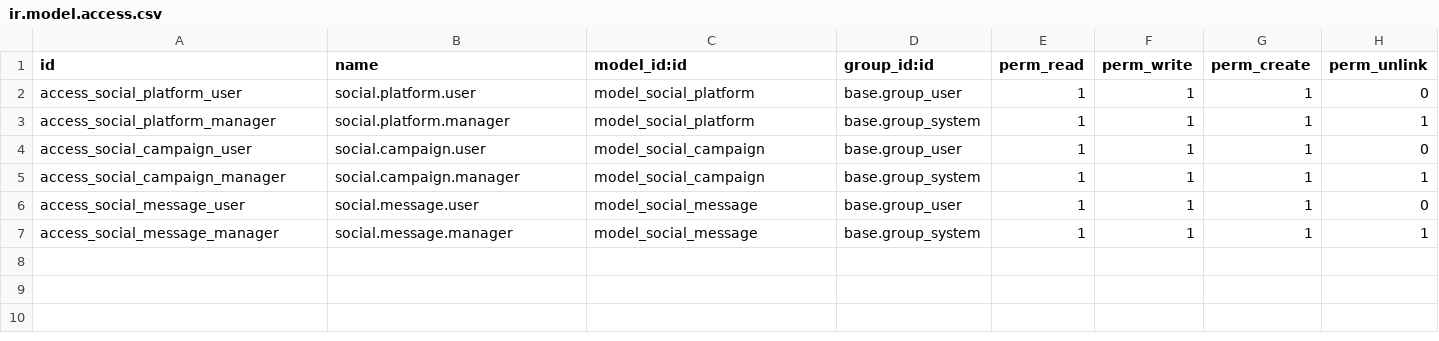
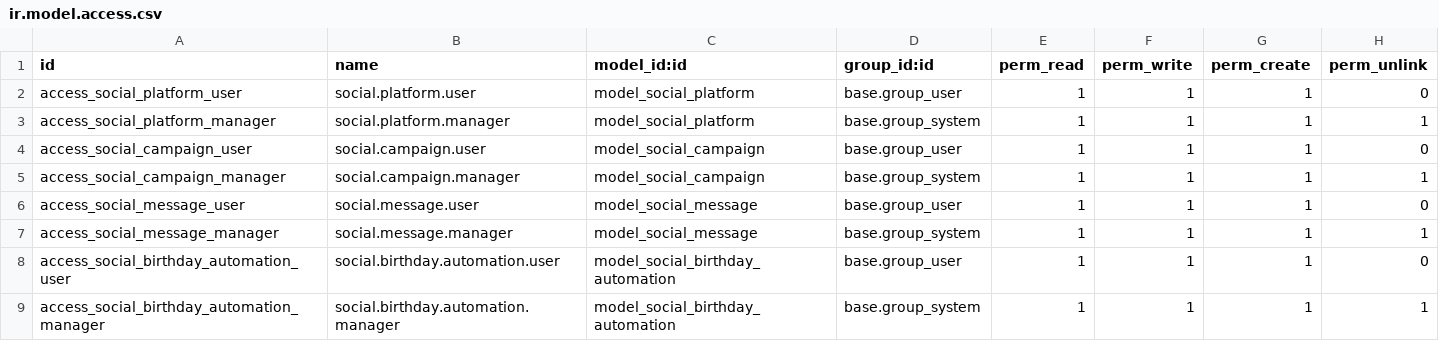
Before and after one commit to MrSKXX/nuyu, a CSV file: modules/social_media_integration/security/ir.model.access.csv, drawn as a sheet.

Commit message:
automation birthday demo working

```diff
--- a/modules/social_media_integration/security/ir.model.access.csv
+++ b/modules/social_media_integration/security/ir.model.access.csv
@@ -7 +7,3 @@ access_social_message_user,social.message.user,model_social_message,base.group_u
 access_social_message_manager,social.message.manager,model_social_message,base.group_system,1,1,1,1
+access_social_birthday_automation_user,social.birthday.automation.user,model_social_birthday_automation,base.group_user,1,1,1,0
+access_social_birthday_automation_manager,social.birthday.automation.manager,model_social_birthday_automation,base.group_system,1,1,1,1
```
Also changed, not shown: 6 other files.
